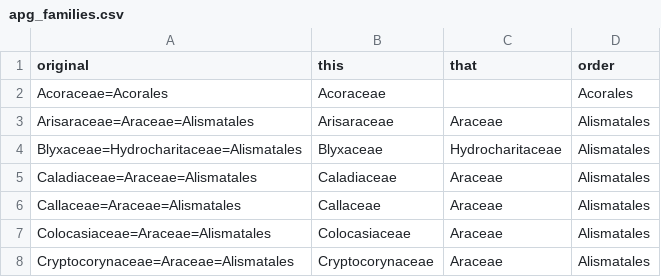
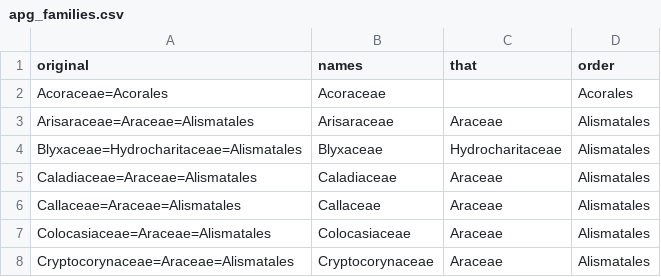
Before and after one commit to sckott/pytaxize, a CSV file: data/apg_families.csv, drawn as a sheet; only a part is shown.

Commit message:
DRYed out names_list fxn, changed csv col names to allow simpler helper fxn

```diff
--- a/data/apg_families.csv
+++ b/data/apg_families.csv
@@ -1,2 +1,2 @@
-"original","this","that","order"
+"original","names","that","order"
 "Acoraceae=Acorales","Acoraceae","","Acorales"
```
Also changed, not shown: 1 other file.
